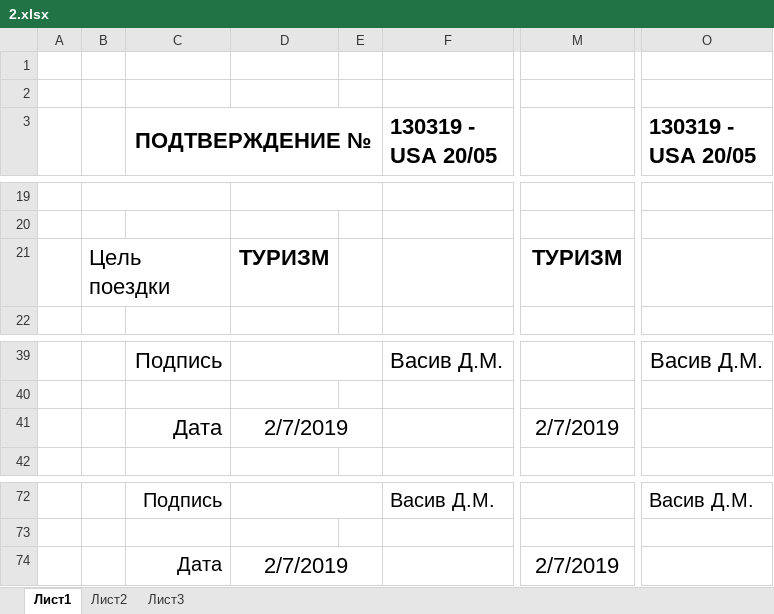
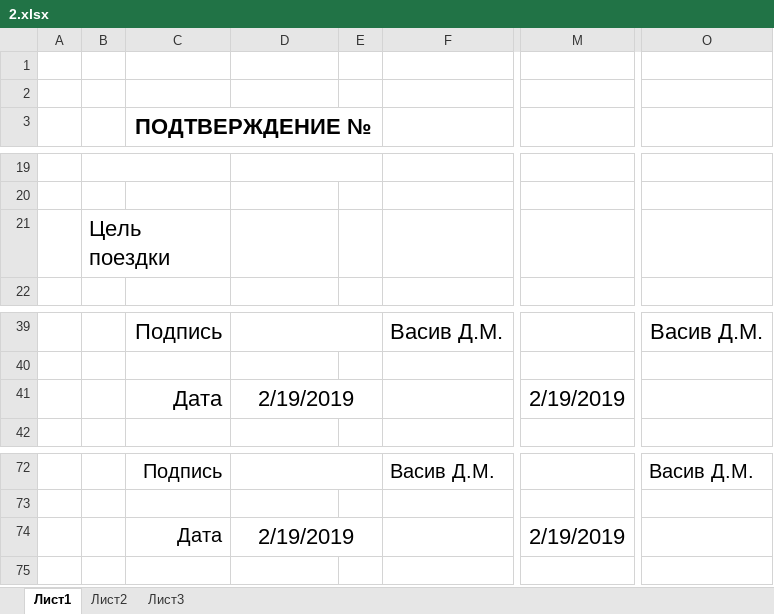
Before and after one commit to Nekr137/visa_app, an Excel workbook: static/xlsx/2.xlsx, sheet Лист1, drawn as a sheet; only a part is shown, gaps mark what is left out; values as stored, in another font and other column widths than the file's, no borders; charts and pictures not drawn; the diff covers the shown part only; the diff names each change by its address in the sheet, - before the commit and + after, or states it on an @@ line.

```diff
--- a/static/xlsx/2.xlsx (sheet Лист1)
+++ b/static/xlsx/2.xlsx (sheet Лист1)
-F3: 130319 - USA 20/05
+F3: (empty)
-O3: 130319 - USA 20/05
+O3: (empty)
-D21: ТУРИЗМ
+D21: (empty)
-M21: ТУРИЗМ
+M21: (empty)
-D41: 2/7/2019
+D41: 2/19/2019
-M41: 2/7/2019
+M41: 2/19/2019
-D74: 2/7/2019
+D74: 2/19/2019
-M74: 2/7/2019
+M74: 2/19/2019
```
Also changed, not shown: 2 added rows, 2 removed rows and 80 edited cells elsewhere in this sheet, formulas that keep their value, charts or pictures, 1 other file.
